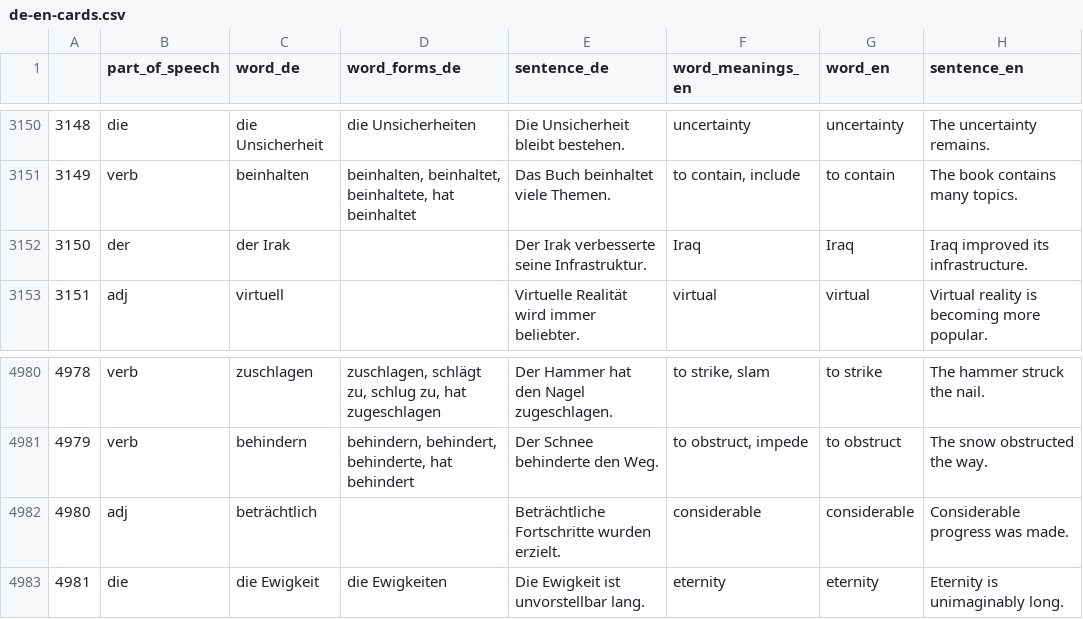
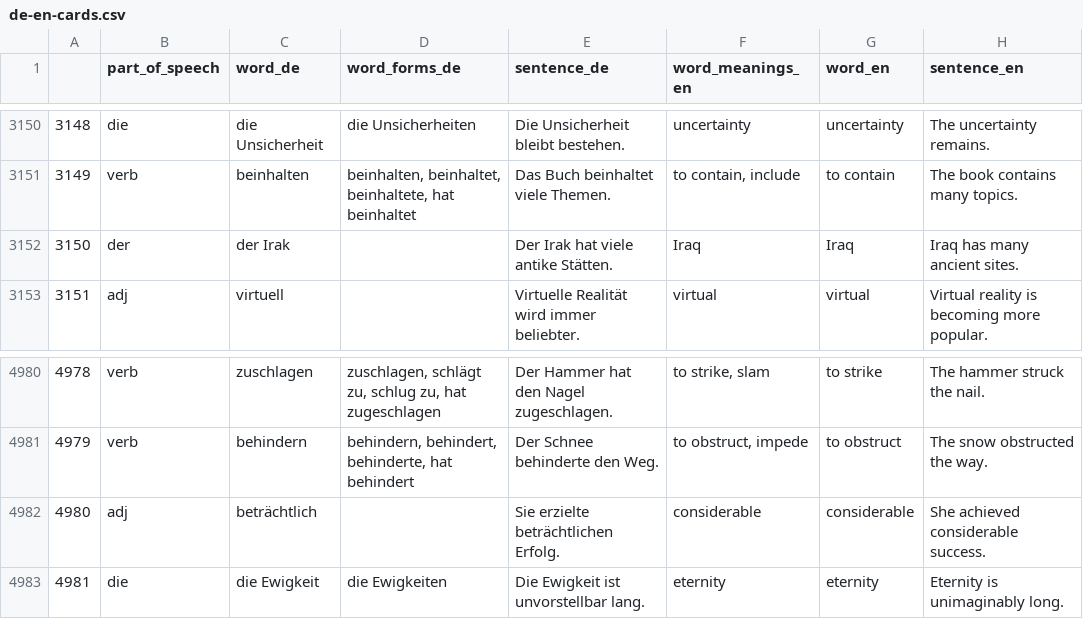
Before and after one commit to deemp/anki-decks, a CSV file: sentences/frequency/de/data/processed/de-en-cards.csv, drawn as a sheet; only a part is shown, gaps mark what is left out.

Commit message:
fix(sentences): write shorter sentences

```diff
--- a/sentences/frequency/de/data/processed/de-en-cards.csv
+++ b/sentences/frequency/de/data/processed/de-en-cards.csv
@@ -3151,3 +3151,3 @@
 3149|verb|beinhalten|beinhalten, beinhaltet, beinhaltete, hat beinhaltet|Das Buch beinhaltet viele Themen.|to contain, include|to contain|The book contains many topics.
-3150|der|der Irak||Der Irak verbesserte seine Infrastruktur.|Iraq|Iraq|Iraq improved its infrastructure.
+3150|der|der Irak||Der Irak hat viele antike Stätten.|Iraq|Iraq|Iraq has many ancient sites.
 3151|adj|virtuell||Virtuelle Realität wird immer beliebter.|virtual|virtual|Virtual reality is becoming more popular.
@@ -4981,3 +4981,3 @@
 4979|verb|behindern|behindern, behindert, behinderte, hat behindert|Der Schnee behinderte den Weg.|to obstruct, impede|to obstruct|The snow obstructed the way.
-4980|adj|beträchtlich||Beträchtliche Fortschritte wurden erzielt.|considerable|considerable|Considerable progress was made.
+4980|adj|beträchtlich||Sie erzielte beträchtlichen Erfolg.|considerable|considerable|She achieved considerable success.
 4981|die|die Ewigkeit|die Ewigkeiten|Die Ewigkeit ist unvorstellbar lang.|eternity|eternity|Eternity is unimaginably long.
```
